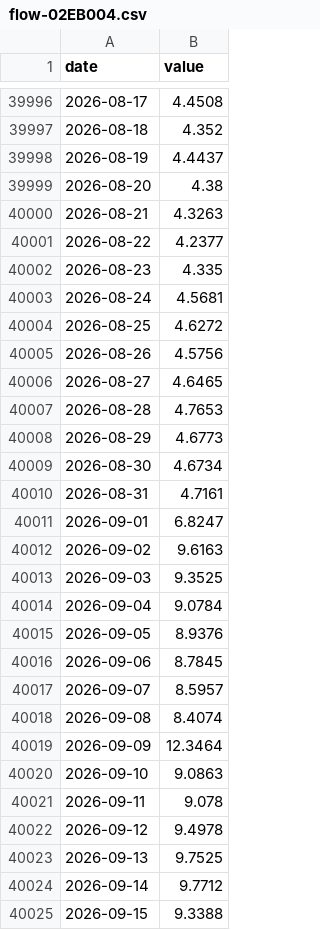
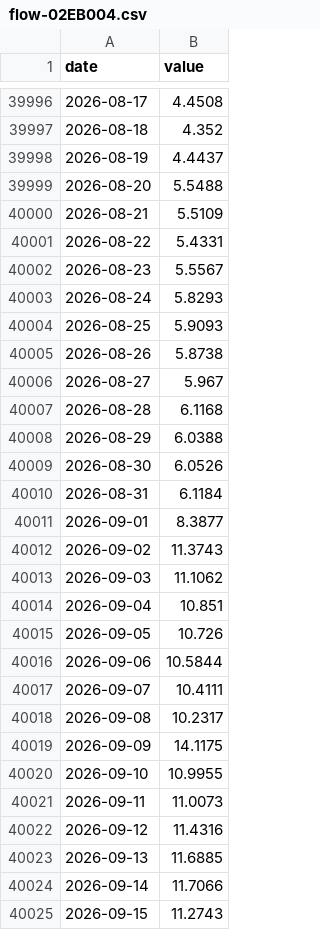
Before and after one commit to petedilworth/muskoka-tracker, a CSV file: data/history/flow-02EB004.csv, drawn as a sheet; only a part is shown, gaps mark what is left out; the diff covers the shown part only.

```diff
--- a/data/history/flow-02EB004.csv
+++ b/data/history/flow-02EB004.csv
@@ -39998,28 +39998,28 @@ date,value
 2026-08-19,4.4437
-2026-08-20,4.38
-2026-08-21,4.3263
-2026-08-22,4.2377
-2026-08-23,4.335
-2026-08-24,4.5681
-2026-08-25,4.6272
-2026-08-26,4.5756
-2026-08-27,4.6465
-2026-08-28,4.7653
-2026-08-29,4.6773
-2026-08-30,4.6734
-2026-08-31,4.7161
-2026-09-01,6.8247
-2026-09-02,9.6163
-2026-09-03,9.3525
-2026-09-04,9.0784
-2026-09-05,8.9376
-2026-09-06,8.7845
-2026-09-07,8.5957
-2026-09-08,8.4074
-2026-09-09,12.3464
-2026-09-10,9.0863
-2026-09-11,9.078
-2026-09-12,9.4978
-2026-09-13,9.7525
-2026-09-14,9.7712
-2026-09-15,9.3388
+2026-08-20,5.5488
+2026-08-21,5.5109
+2026-08-22,5.4331
+2026-08-23,5.5567
+2026-08-24,5.8293
+2026-08-25,5.9093
+2026-08-26,5.8738
+2026-08-27,5.967
+2026-08-28,6.1168
+2026-08-29,6.0388
+2026-08-30,6.0526
+2026-08-31,6.1184
+2026-09-01,8.3877
+2026-09-02,11.3743
+2026-09-03,11.1062
+2026-09-04,10.851
+2026-09-05,10.726
+2026-09-06,10.5844
+2026-09-07,10.4111
+2026-09-08,10.2317
+2026-09-09,14.1175
+2026-09-10,10.9955
+2026-09-11,11.0073
+2026-09-12,11.4316
+2026-09-13,11.6885
+2026-09-14,11.7066
+2026-09-15,11.2743
```
Also changed, not shown: 1 added row and 3 edited cells elsewhere in this file, data/history/flow-02EB008.csv, data/history/level-02EB008.csv, 20 other files.
